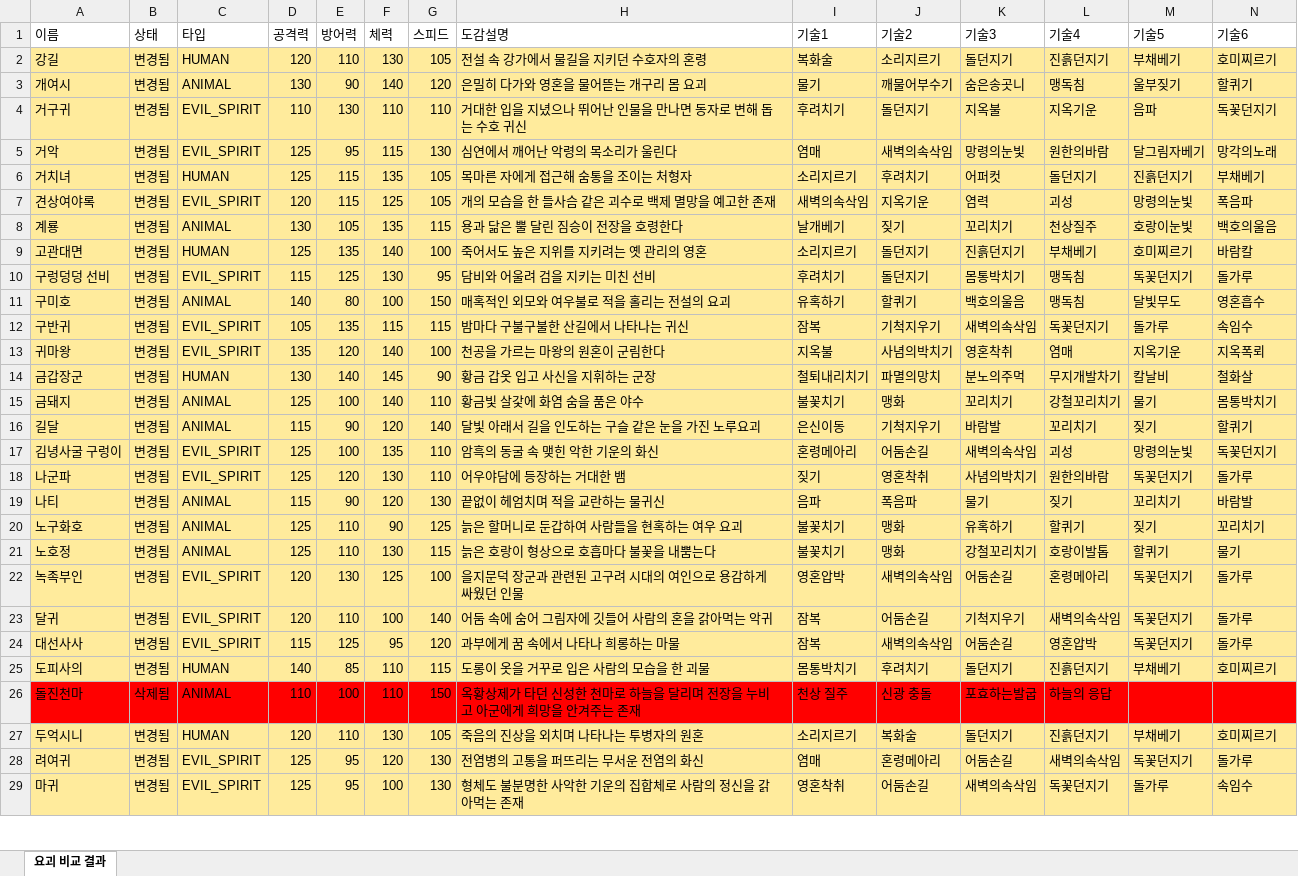
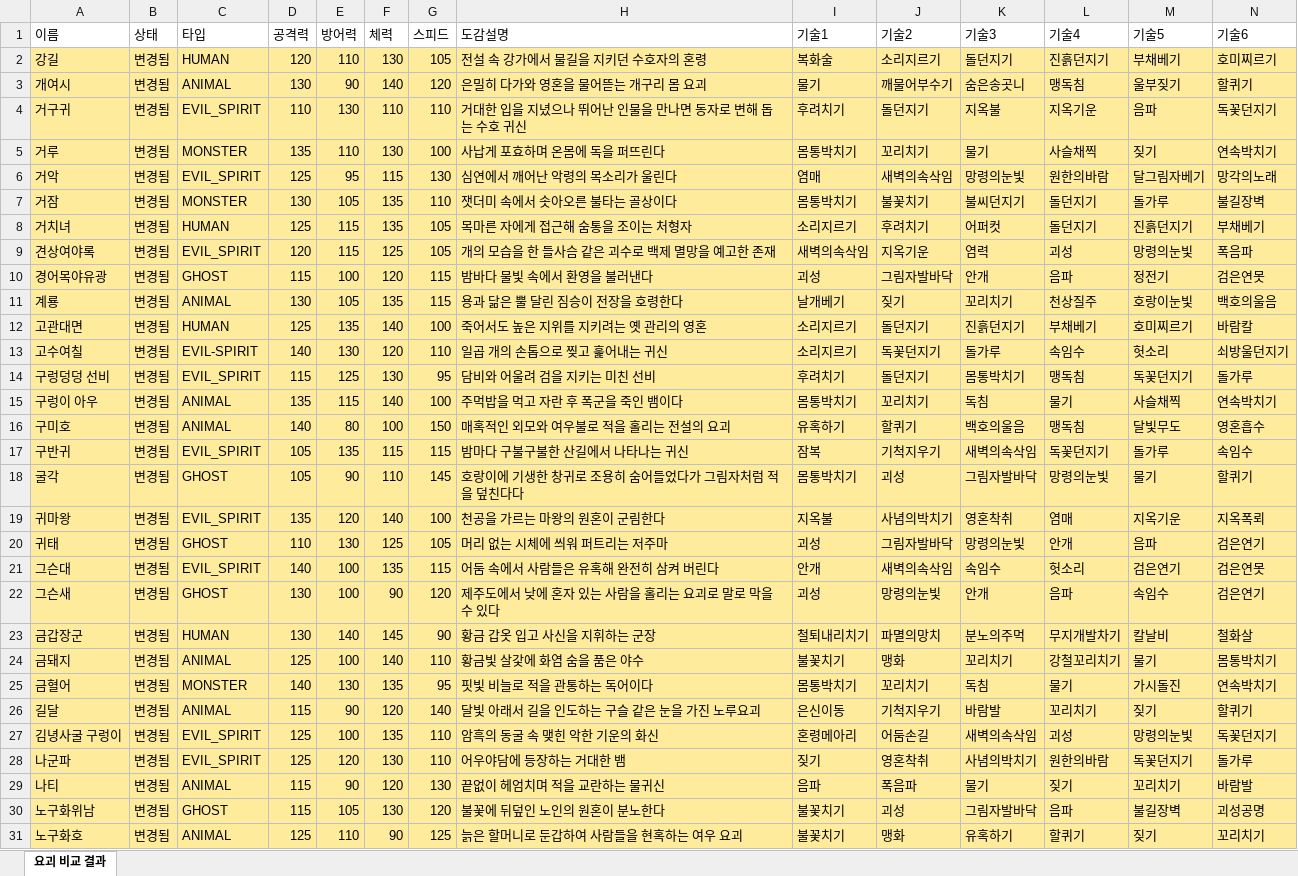
Before and after one commit to shilberbullet/poketghost, an Excel workbook: 요괴_비교_결과.xlsx, sheet 요괴 비교 결과, drawn as a sheet; only a part is shown; the shorter side is filled out with more unchanged rows; values as stored, in another font and other column widths than the file's, no borders; table styles not drawn; rows hold the shown columns only; the diff covers the shown part only; the diff names each change by its address in the sheet, - before the commit and + after, or states it on an @@ line.

```diff
--- a/요괴_비교_결과.xlsx (sheet 요괴 비교 결과)
+++ b/요괴_비교_결과.xlsx (sheet 요괴 비교 결과)
+row 5: 거루 | 변경됨 | MONSTER | 135 | 110 | 130 | 100 | 사납게 포효하며 온몸에 독을 퍼뜨린다 | 몸통박치기 | 꼬리치기 | 물기 | 사슬채찍 | 짖기 | 연속박치기
+row 7: 거잠 | 변경됨 | MONSTER | 130 | 105 | 135 | 110 | 잿더미 속에서 솟아오른 불타는 골상이다 | 몸통박치기 | 불꽃치기 | 불씨던지기 | 돌던지기 | 돌가루 | 불길장벽
+row 10: 경어목야유광 | 변경됨 | GHOST | 115 | 100 | 120 | 115 | 밤바다 물빛 속에서 환영을 불러낸다 | 괴성 | 그림자발바닥 | 안개 | 음파 | 정전기 | 검은연못
+row 13: 고수여칠 | 변경됨 | EVIL-SPIRIT | 140 | 130 | 120 | 110 | 일곱 개의 손톱으로 찢고 훑어내는 귀신 | 소리지르기 | 독꽃던지기 | 돌가루 | 속임수 | 헛소리 | 쇠방울던지기
+row 15: 구렁이 아우 | 변경됨 | ANIMAL | 135 | 115 | 140 | 100 | 주먹밥을 먹고 자란 후 폭군을 죽인 뱀이다 | 몸통박치기 | 꼬리치기 | 독침 | 물기 | 사슬채찍 | 연속박치기
+row 18: 굴각 | 변경됨 | GHOST | 105 | 90 | 110 | 145 | 호랑이에 기생한 창귀로 조용히 숨어들었다가 그림자처럼 적을 덮친다다 | 몸통박치기 | 괴성 | 그림자발바닥 | 망령의눈빛 | 물기 | 할퀴기
+row 20: 귀태 | 변경됨 | GHOST | 110 | 130 | 125 | 105 | 머리 없는 시체에 씌워 퍼트리는 저주마 | 괴성 | 그림자발바닥 | 망령의눈빛 | 안개 | 음파 | 검은연기
+row 21: 그슨대 | 변경됨 | EVIL_SPIRIT | 140 | 100 | 135 | 115 | 어둠 속에서 사람들은 유혹해 완전히 삼켜 버린다 | 안개 | 새벽의속삭임 | 속임수 | 헛소리 | 검은연기 | 검은연못
+row 22: 그슨새 | 변경됨 | GHOST | 130 | 100 | 90 | 120 | 제주도에서 낮에 혼자 있는 사람을 홀리는 요괴로 말로 막을 수 있다 | 괴성 | 망령의눈빛 | 안개 | 음파 | 속임수 | 검은연기
+row 25: 금혈어 | 변경됨 | MONSTER | 140 | 130 | 135 | 95 | 핏빛 비늘로 적을 관통하는 독어이다 | 몸통박치기 | 꼬리치기 | 독침 | 물기 | 가시돌진 | 연속박치기
+row 30: 노구화위남 | 변경됨 | GHOST | 115 | 105 | 130 | 120 | 불꽃에 뒤덮인 노인의 원혼이 분노한다 | 불꽃치기 | 괴성 | 그림자발바닥 | 음파 | 불길장벽 | 괴성공명
```
Also changed, not shown: 59 added rows elsewhere in this sheet, 요괴_도감.xlsx, 30 other files.
